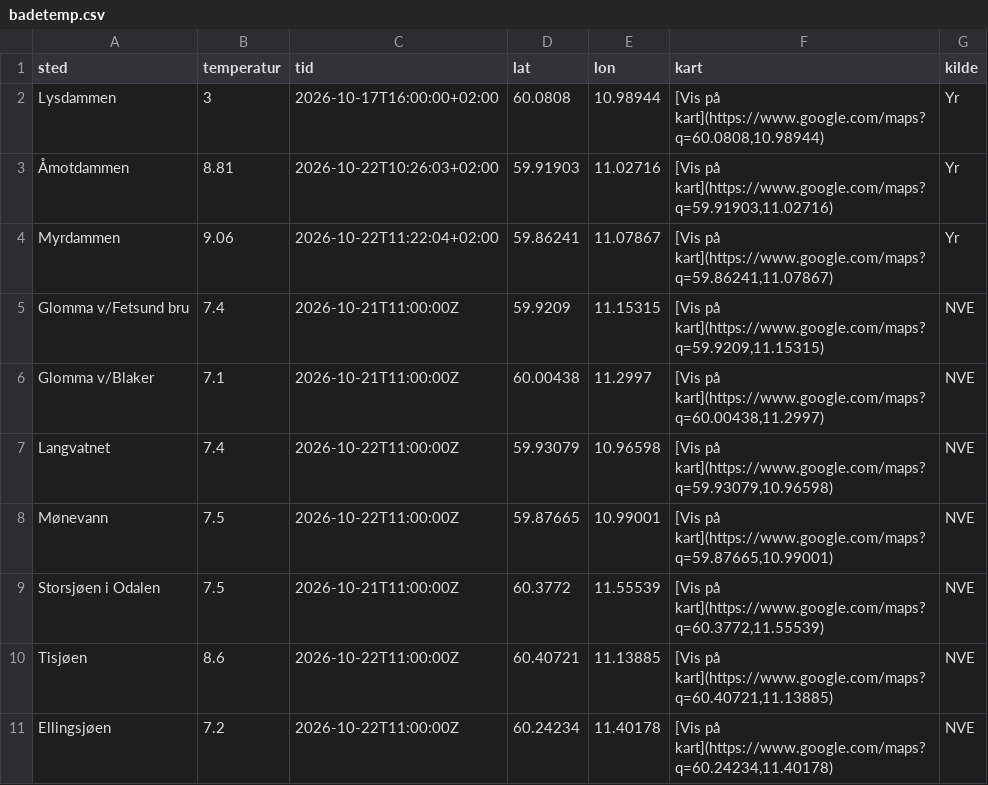
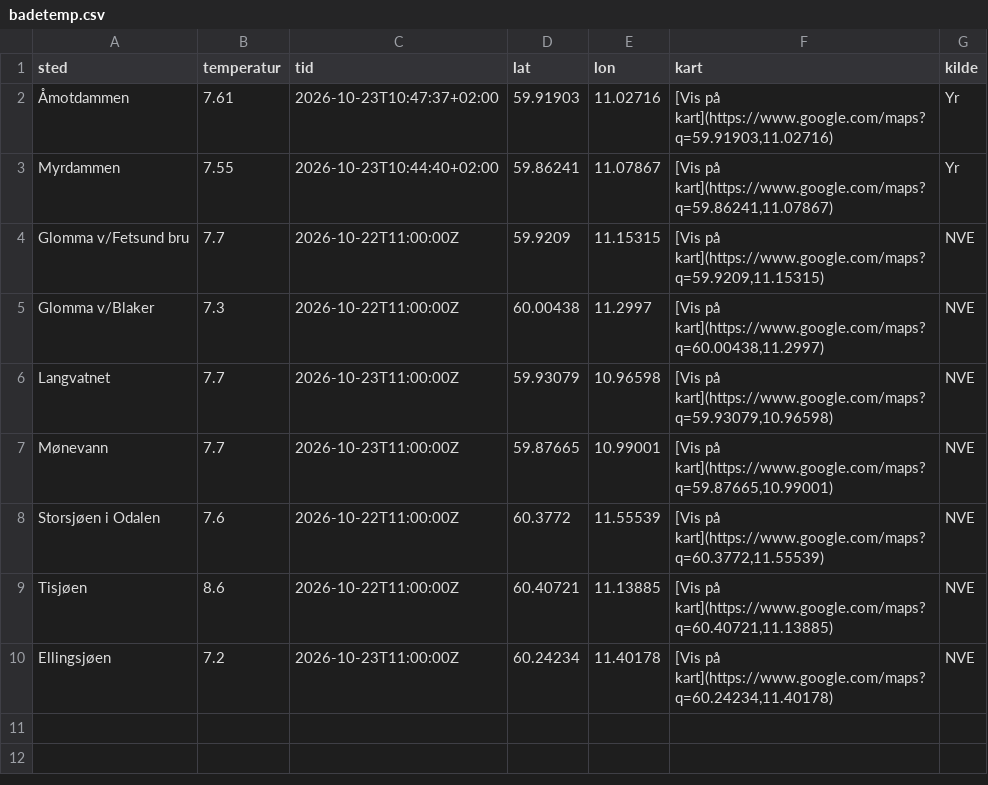
Before and after one commit to martinholterhuset/badevanntemp, a CSV file: badetemp.csv, drawn as a sheet.

```diff
--- a/badetemp.csv
+++ b/badetemp.csv
@@ -1,11 +1,10 @@
 sted,temperatur,tid,lat,lon,kart,kilde
-Lysdammen,3,2026-10-17T16:00:00+02:00,60.0808,10.98944,"[Vis på kart](https://www.google.com/maps?q=60.0808,10.98944)",Yr
-Åmotdammen,8.81,2026-10-22T10:26:03+02:00,59.91903,11.02716,"[Vis på kart](https://www.google.com/maps?q=59.91903,11.02716)",Yr
-Myrdammen,9.06,2026-10-22T11:22:04+02:00,59.86241,11.07867,"[Vis på kart](https://www.google.com/maps?q=59.86241,11.07867)",Yr
-Glomma v/Fetsund bru,7.4,2026-10-21T11:00:00Z,59.9209,11.15315,"[Vis på kart](https://www.google.com/maps?q=59.9209,11.15315)",NVE
-Glomma v/Blaker,7.1,2026-10-21T11:00:00Z,60.00438,11.2997,"[Vis på kart](https://www.google.com/maps?q=60.00438,11.2997)",NVE
-Langvatnet,7.4,2026-10-22T11:00:00Z,59.93079,10.96598,"[Vis på kart](https://www.google.com/maps?q=59.93079,10.96598)",NVE
-Mønevann,7.5,2026-10-22T11:00:00Z,59.87665,10.99001,"[Vis på kart](https://www.google.com/maps?q=59.87665,10.99001)",NVE
-Storsjøen i Odalen,7.5,2026-10-21T11:00:00Z,60.3772,11.55539,"[Vis på kart](https://www.google.com/maps?q=60.3772,11.55539)",NVE
+Åmotdammen,7.61,2026-10-23T10:47:37+02:00,59.91903,11.02716,"[Vis på kart](https://www.google.com/maps?q=59.91903,11.02716)",Yr
+Myrdammen,7.55,2026-10-23T10:44:40+02:00,59.86241,11.07867,"[Vis på kart](https://www.google.com/maps?q=59.86241,11.07867)",Yr
+Glomma v/Fetsund bru,7.7,2026-10-22T11:00:00Z,59.9209,11.15315,"[Vis på kart](https://www.google.com/maps?q=59.9209,11.15315)",NVE
+Glomma v/Blaker,7.3,2026-10-22T11:00:00Z,60.00438,11.2997,"[Vis på kart](https://www.google.com/maps?q=60.00438,11.2997)",NVE
+Langvatnet,7.7,2026-10-23T11:00:00Z,59.93079,10.96598,"[Vis på kart](https://www.google.com/maps?q=59.93079,10.96598)",NVE
+Mønevann,7.7,2026-10-23T11:00:00Z,59.87665,10.99001,"[Vis på kart](https://www.google.com/maps?q=59.87665,10.99001)",NVE
+Storsjøen i Odalen,7.6,2026-10-22T11:00:00Z,60.3772,11.55539,"[Vis på kart](https://www.google.com/maps?q=60.3772,11.55539)",NVE
 Tisjøen,8.6,2026-10-22T11:00:00Z,60.40721,11.13885,"[Vis på kart](https://www.google.com/maps?q=60.40721,11.13885)",NVE
-Ellingsjøen,7.2,2026-10-22T11:00:00Z,60.24234,11.40178,"[Vis på kart](https://www.google.com/maps?q=60.24234,11.40178)",NVE
+Ellingsjøen,7.2,2026-10-23T11:00:00Z,60.24234,11.40178,"[Vis på kart](https://www.google.com/maps?q=60.24234,11.40178)",NVE
```
